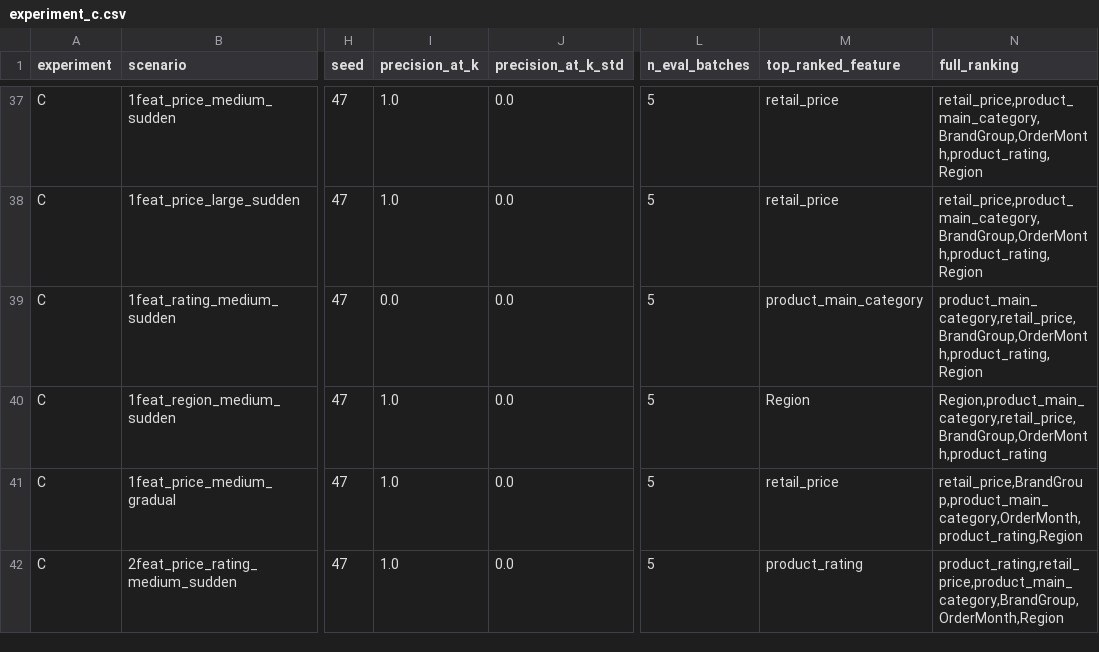
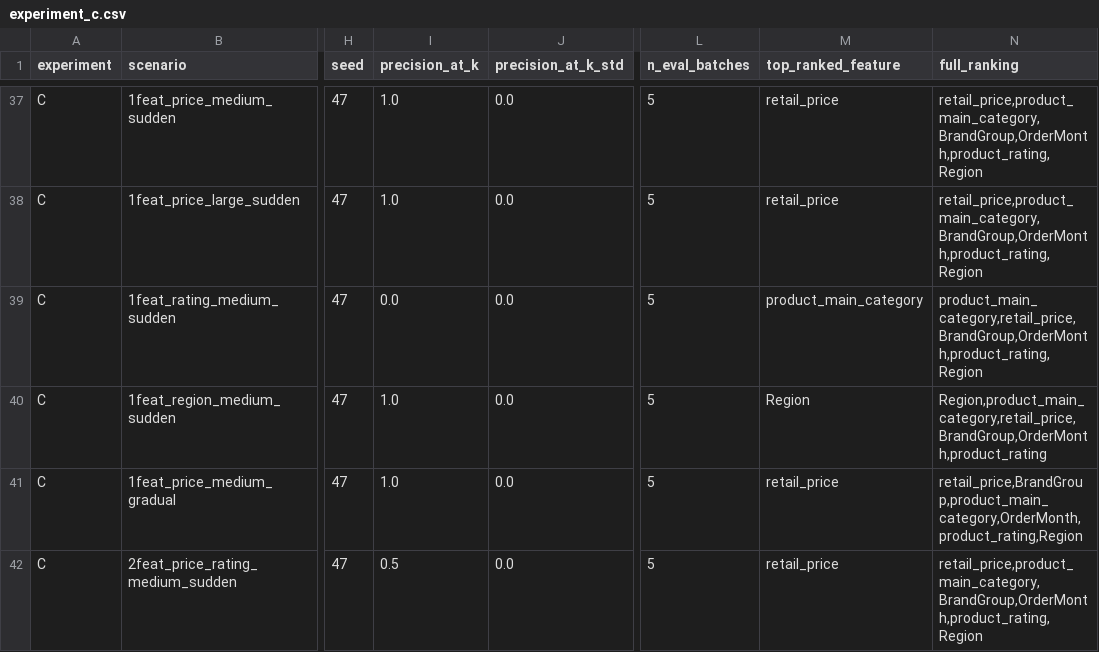
Before and after one commit to avksr/DriftGuard, a CSV file: results/experiment_c.csv, drawn as a sheet; only a part is shown, gaps mark what is left out; the diff covers the shown part only; the diff names each change by its address in the sheet, - before the commit and + after, or states it on an @@ line.

Commit message:
fix(validity): Part C - fix multi-feature rating drift injection, archive old C, rerun Exp C 30 seeds, update manifest provenance, add markdown incident export and UI gap fixes

```diff
--- a/results/experiment_c.csv
+++ b/results/experiment_c.csv
-I42 (precision_at_k): 1.0
+I42 (precision_at_k): 0.5
-M42 (top_ranked_feature): product_rating
+M42 (top_ranked_feature): retail_price
-N42 (full_ranking): product_rating,retail_price,product_main_category,BrandGroup,OrderMonth,Region
+N42 (full_ranking): retail_price,product_main_category,BrandGroup,OrderMonth,product_rating,Region
```
Also changed, not shown: 177 edited cells elsewhere in this file, results/experiment_c_summary.csv, 7 other files.
